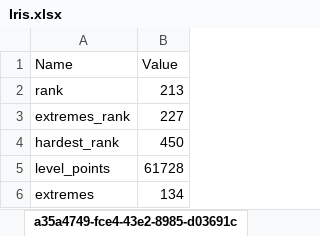
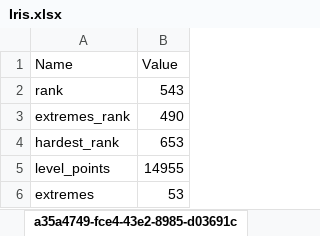
Before and after one commit to Xp0nenttttttt/Iris, an Excel workbook: Iris.xlsx, sheet a35a4749-fce4-43e2-8985-d03691c, drawn as a sheet; values as stored, in another font and other column widths than the file's, no borders; table styles not drawn; the diff names each change by its address in the sheet, - before the commit and + after, or states it on an @@ line.

```diff
--- a/Iris.xlsx (sheet a35a4749-fce4-43e2-8985-d03691c)
+++ b/Iris.xlsx (sheet a35a4749-fce4-43e2-8985-d03691c)
-B2 (Value): 213
+B2 (Value): 543
-B3 (Value): 227
+B3 (Value): 490
-B4 (Value): 450
+B4 (Value): 653
-B5 (Value): 61728
+B5 (Value): 14955
-B6 (Value): 134
+B6 (Value): 53
```
Also changed, not shown: other sheet tabs, charts or pictures, 1 other file.
